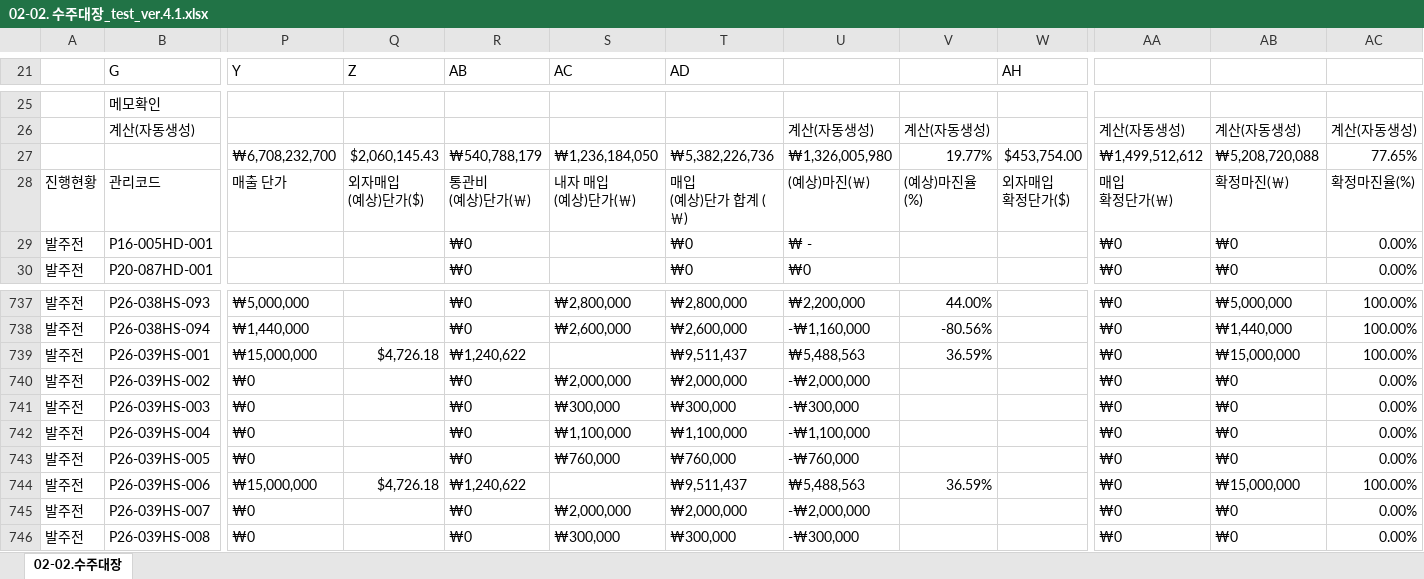
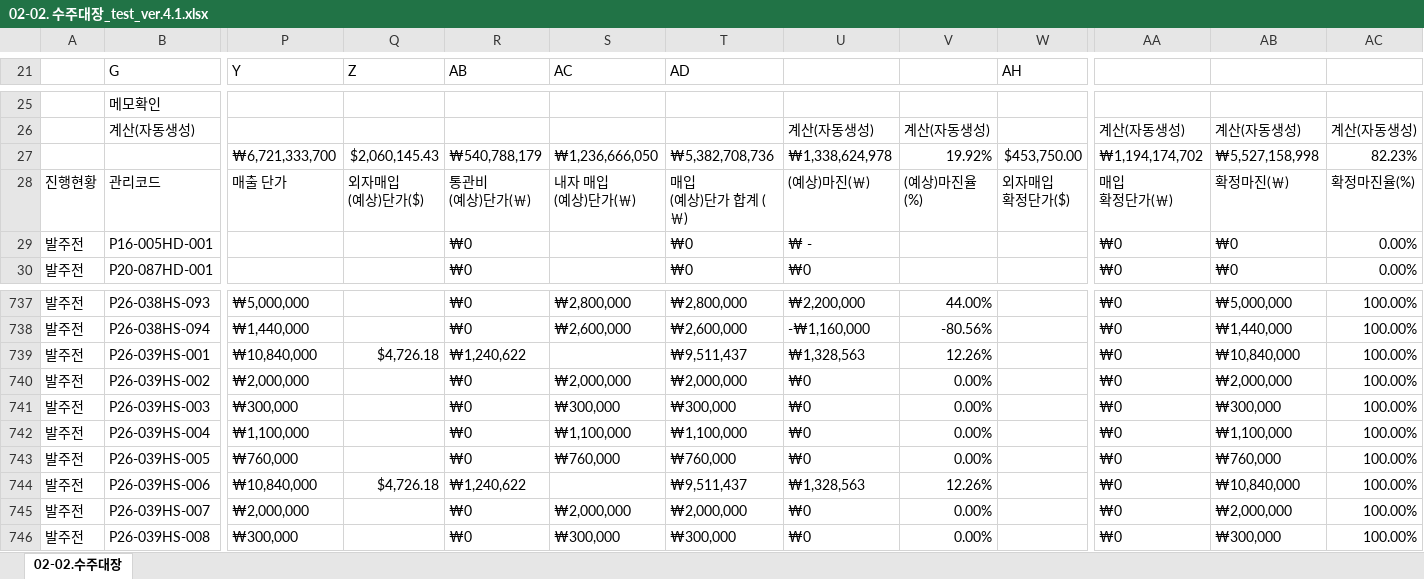
Before and after one commit to ghlee-prog/integrated-dashboard, an Excel workbook: 02-02. 수주대장_test_ver.4.1.xlsx, sheet 02-02.수주대장, drawn as a sheet; only a part is shown, gaps mark what is left out; values as stored, in another font and other column widths than the file's, no cell formats; removed rows and columns are numbered as before the commit, all else as after; rows hold the shown columns only; the diff covers the shown part only; the diff names each change by its address in the sheet, - before the commit and + after, or states it on an @@ line.

```diff
--- a/02-02. 수주대장_test_ver.4.1.xlsx (sheet 02-02.수주대장)
+++ b/02-02. 수주대장_test_ver.4.1.xlsx (sheet 02-02.수주대장)
-row 27:  |  | ₩6,708,232,700 | $2,060,145.43 | ₩540,788,179 | ₩1,236,184,050 | ₩5,382,226,736 | ₩1,326,005,980 | 19.77% | $453,754.00 | ₩1,499,512,612 | ₩5,208,720,088 | 77.65%
+row 27:  |  | ₩6,721,333,700 | $2,060,145.43 | ₩540,788,179 | ₩1,236,666,050 | ₩5,382,708,736 | ₩1,338,624,978 | 19.92% | $453,750.00 | ₩1,194,174,702 | ₩5,527,158,998 | 82.23%
-P739 (Y): ₩15,000,000
+P739 (Y): ₩10,840,000
-U739: ₩5,488,563
+U739: ₩1,328,563
-V739: 36.59%
+V739: 12.26%
-AB739: ₩15,000,000
+AB739: ₩10,840,000
-P740 (Y): ₩0
+P740 (Y): ₩2,000,000
-U740: -₩2,000,000
+U740: ₩0
-V740:V743: (empty)
+V740:V743: 0.00%
-AB740: ₩0
+AB740: ₩2,000,000
-AC740:AC743: 0.00%
+AC740:AC743: 100.00%
-P741 (Y): ₩0
+P741 (Y): ₩300,000
-U741: -₩300,000
+U741: ₩0
-AB741: ₩0
+AB741: ₩300,000
-P742 (Y): ₩0
+P742 (Y): ₩1,100,000
-U742: -₩1,100,000
+U742: ₩0
-AB742: ₩0
+AB742: ₩1,100,000
-P743 (Y): ₩0
+P743 (Y): ₩760,000
-U743: -₩760,000
+U743: ₩0
-AB743: ₩0
+AB743: ₩760,000
-P744 (Y): ₩15,000,000
+P744 (Y): ₩10,840,000
-U744: ₩5,488,563
+U744: ₩1,328,563
-V744: 36.59%
+V744: 12.26%
-AB744: ₩15,000,000
+AB744: ₩10,840,000
-P745 (Y): ₩0
+P745 (Y): ₩2,000,000
-U745: -₩2,000,000
+U745: ₩0
-V745:V746: (empty)
+V745:V746: 0.00%
-AB745: ₩0
+AB745: ₩2,000,000
-AC745:AC746: 0.00%
+AC745:AC746: 100.00%
-P746 (Y): ₩0
+P746 (Y): ₩300,000
-U746: -₩300,000
+U746: ₩0
-AB746: ₩0
+AB746: ₩300,000
```
Also changed, not shown: 4 added rows, 4 removed rows and 756 edited cells elsewhere in this sheet, cell formats, 견적대장.xlsx, 1 other file.
